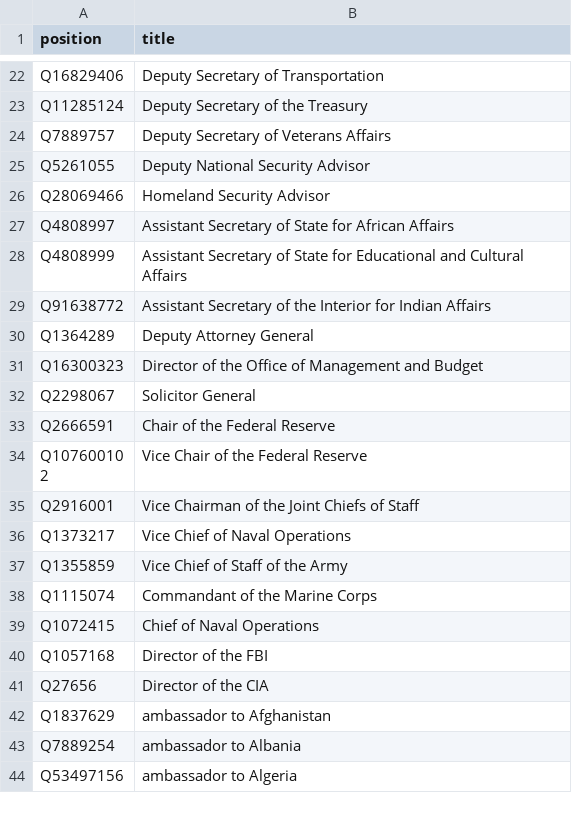
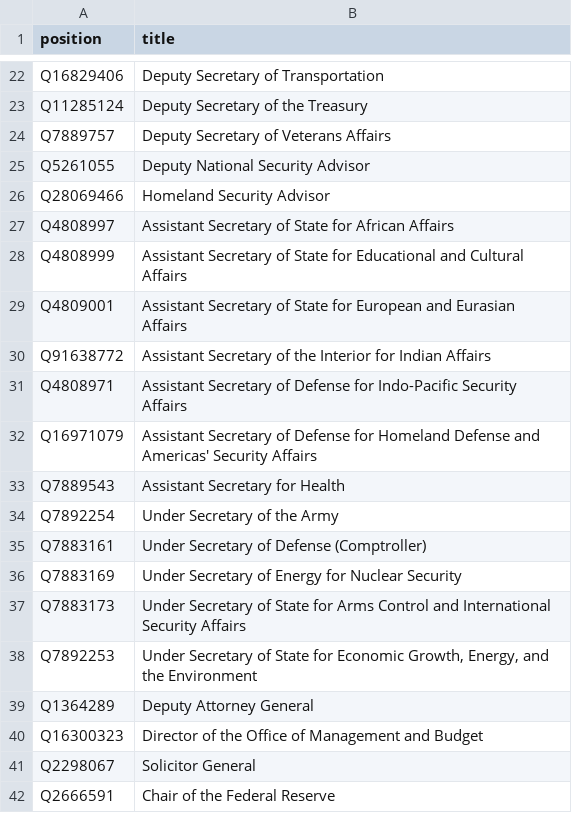
Before and after one commit to every-politician-scrapers/us-cabinet, a CSV file: wikidata/xtra-positions.csv, drawn as a sheet; only a part is shown, gaps mark what is left out; the shorter side is filled out with more unchanged rows; the diff names each change by its address in the sheet, - before the commit and + after, or states it on an @@ line.

Commit message:
add more positions

```diff
--- a/wikidata/xtra-positions.csv
+++ b/wikidata/xtra-positions.csv
+row 29: Q4809001 | Assistant Secretary of State for European and Eurasian Affairs
+row 31: Q4808971 | Assistant Secretary of Defense for Indo-Pacific Security Affairs
+row 32: Q16971079 | Assistant Secretary of Defense for Homeland Defense and Americas' Security Affairs
+row 33: Q7889543 | Assistant Secretary for Health
+row 34: Q7892254 | Under Secretary of the Army
+row 35: Q7883161 | Under Secretary of Defense (Comptroller)
+row 36: Q7883169 | Under Secretary of Energy for Nuclear Security
+row 37: Q7883173 | Under Secretary of State for Arms Control and International Security Affairs
+row 38: Q7892253 | Under Secretary of State for Economic Growth, Energy, and the Environment
```
